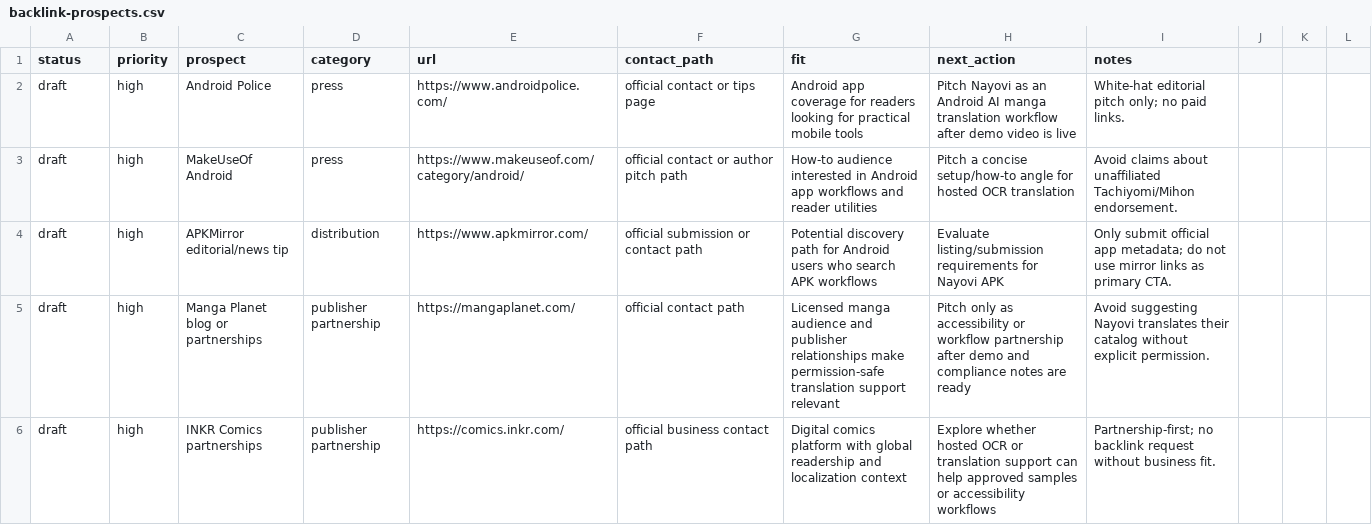
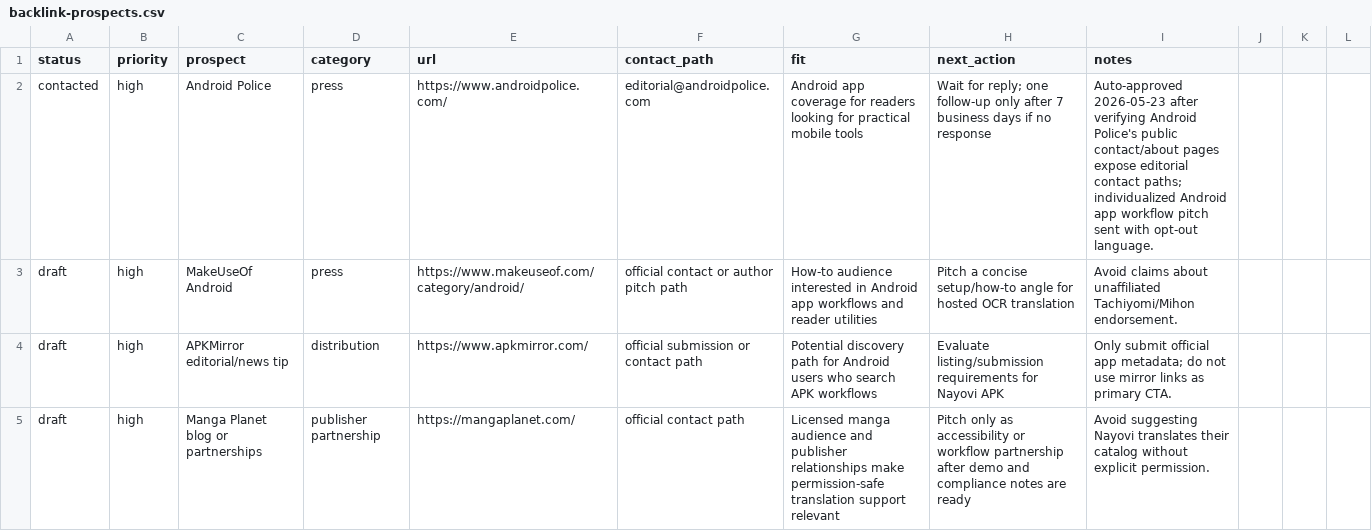
Before and after one commit to borjiomar38/tachi-back, a CSV file: docs/growth/backlink-prospects.csv, drawn as a sheet; only a part is shown; the shorter side is filled out with more unchanged rows.

```diff
--- a/docs/growth/backlink-prospects.csv
+++ b/docs/growth/backlink-prospects.csv
@@ -1,3 +1,3 @@
 status,priority,prospect,category,url,contact_path,fit,next_action,notes
-draft,high,Android Police,press,https://www.androidpolice.com/,official contact or tips page,"Android app coverage for readers looking for practical mobile tools",Pitch Nayovi as an Android AI manga translation workflow after demo video is live,"White-hat editorial pitch only; no paid links."
+contacted,high,Android Police,press,https://www.androidpolice.com/,editorial@androidpolice.com,"Android app coverage for readers looking for practical mobile tools",Wait for reply; one follow-up only after 7 business days if no response,"Auto-approved 2026-05-23 after verifying Android Police's public contact/about pages expose editorial contact paths; individualized Android app workflow pitch sent with opt-out language."
 draft,high,MakeUseOf Android,press,https://www.makeuseof.com/category/android/,official contact or author pitch path,"How-to audience interested in Android app workflows and reader utilities",Pitch a concise setup/how-to angle for hosted OCR translation,"Avoid claims about unaffiliated Tachiyomi/Mihon endorsement."
```
Also changed, not shown: 3 other files.
